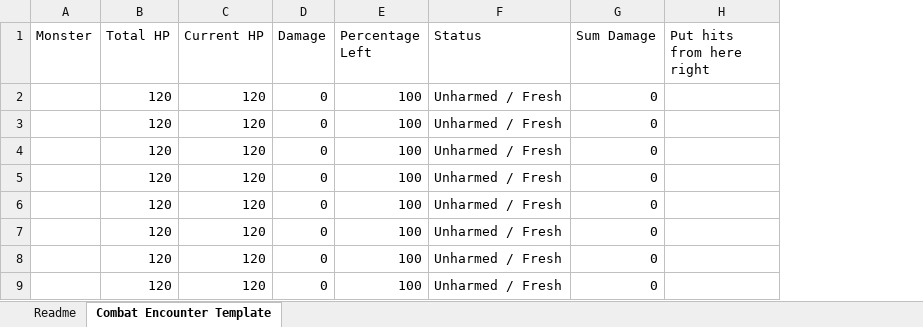
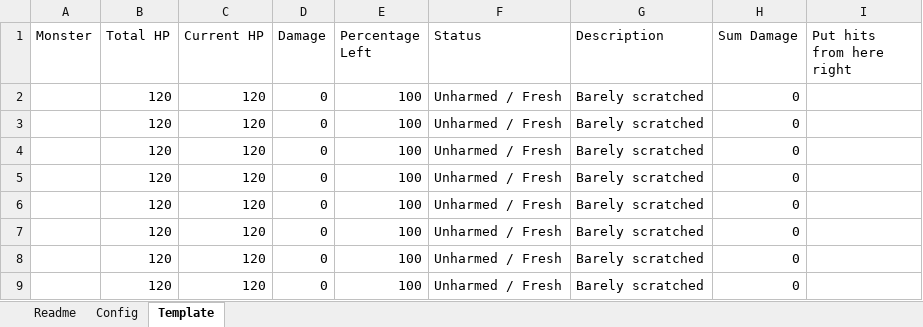
Before and after one commit to mreillyorg/dnd-hp-tracker, an Excel workbook: hp-tracker-template.xlsx, sheet Template, drawn as a sheet; only a part is shown; values as stored, in another font and other column widths than the file's, no borders; conditional formats not drawn; the diff names each change by its address in the sheet, - before the commit and + after, or states it on an @@ line.

```diff
--- a/hp-tracker-template.xlsx (sheet Template)
+++ b/hp-tracker-template.xlsx (sheet Template)
-sheet tab: Combat Encounter Template
+sheet tab: Template
+sheet tab: Config
+column G (Description), rows 2-9: all Barely scratched
```
Also changed, not shown: sheet Readme, formulas that keep their value.
